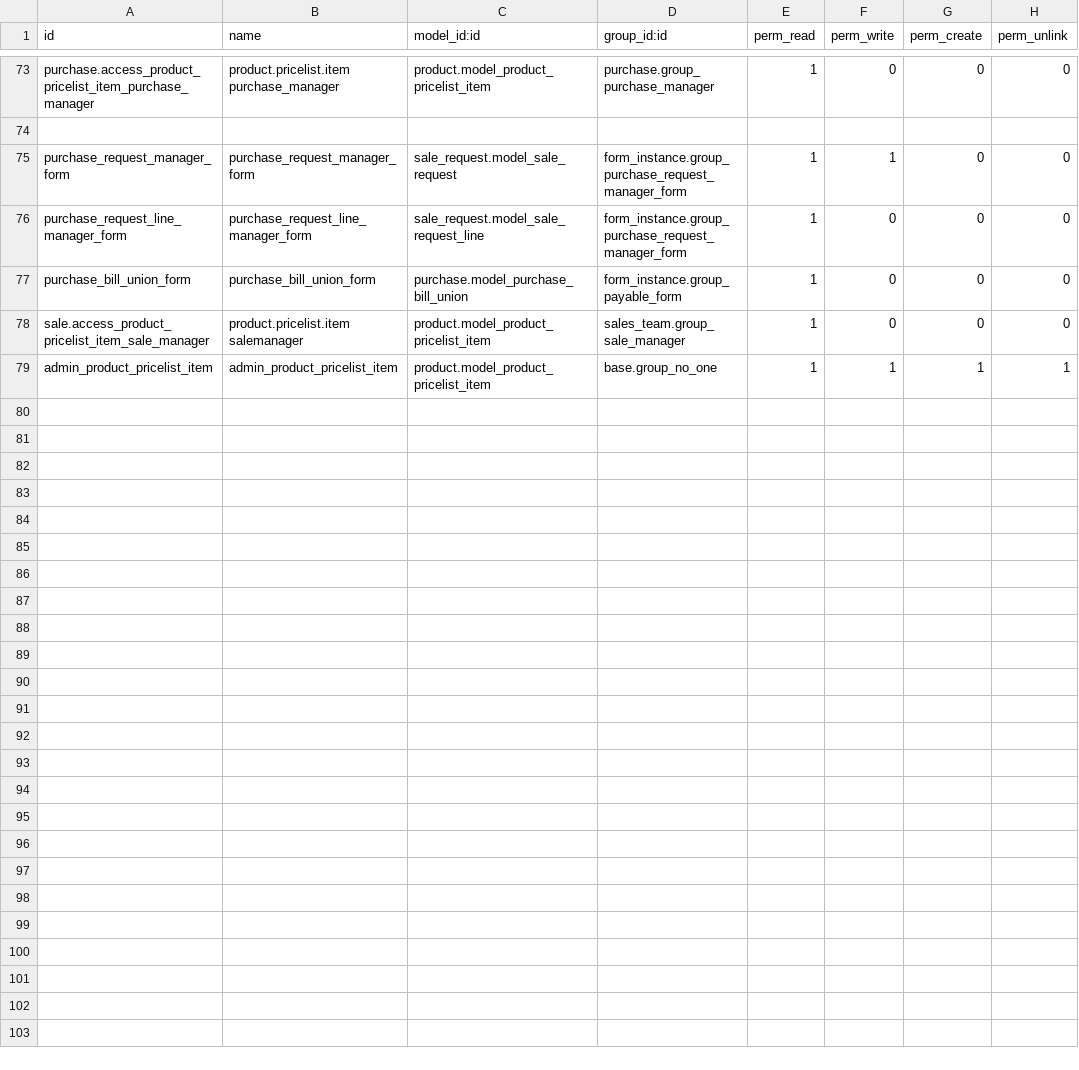
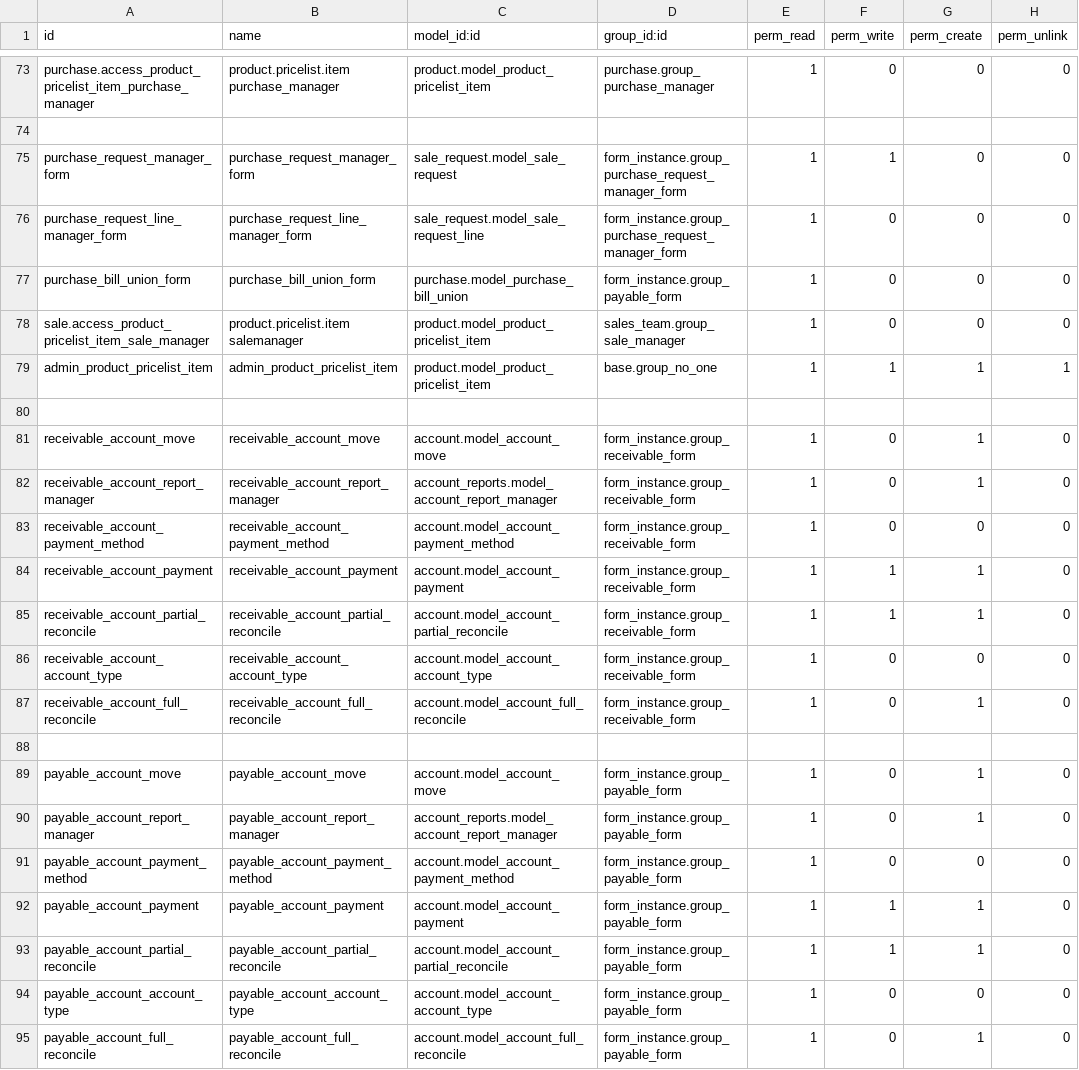
Before and after one commit to Jarsa/form-sh, a CSV file: form_instance/security/ir.model.access.csv, drawn as a sheet; only a part is shown, gaps mark what is left out; the diff names each change by its address in the sheet, - before the commit and + after, or states it on an @@ line.

Commit message:
[ADD][Receivable & Payable Rights]

```diff
--- a/form_instance/security/ir.model.access.csv
+++ b/form_instance/security/ir.model.access.csv
+row 80: (empty)
+row 81: receivable_account_move | receivable_account_move | account.model_account_move | form_instance.group_receivable_form | 1 | 0 | 1 | 0
+row 82: receivable_account_report_manager | receivable_account_report_manager | account_reports.model_account_report_manager | form_instance.group_receivable_form | 1 | 0 | 1 | 0
+row 83: receivable_account_payment_method | receivable_account_payment_method | account.model_account_payment_method | form_instance.group_receivable_form | 1 | 0 | 0 | 0
+row 84: receivable_account_payment | receivable_account_payment | account.model_account_payment | form_instance.group_receivable_form | 1 | 1 | 1 | 0
+row 85: receivable_account_partial_reconcile | receivable_account_partial_reconcile | account.model_account_partial_reconcile | form_instance.group_receivable_form | 1 | 1 | 1 | 0
+row 86: receivable_account_account_type | receivable_account_account_type | account.model_account_account_type | form_instance.group_receivable_form | 1 | 0 | 0 | 0
+row 87: receivable_account_full_reconcile | receivable_account_full_reconcile | account.model_account_full_reconcile | form_instance.group_receivable_form | 1 | 0 | 1 | 0
+row 88: (empty)
+row 89: payable_account_move | payable_account_move | account.model_account_move | form_instance.group_payable_form | 1 | 0 | 1 | 0
+row 90: payable_account_report_manager | payable_account_report_manager | account_reports.model_account_report_manager | form_instance.group_payable_form | 1 | 0 | 1 | 0
+row 91: payable_account_payment_method | payable_account_payment_method | account.model_account_payment_method | form_instance.group_payable_form | 1 | 0 | 0 | 0
+row 92: payable_account_payment | payable_account_payment | account.model_account_payment | form_instance.group_payable_form | 1 | 1 | 1 | 0
+row 93: payable_account_partial_reconcile | payable_account_partial_reconcile | account.model_account_partial_reconcile | form_instance.group_payable_form | 1 | 1 | 1 | 0
+row 94: payable_account_account_type | payable_account_account_type | account.model_account_account_type | form_instance.group_payable_form | 1 | 0 | 0 | 0
+row 95: payable_account_full_reconcile | payable_account_full_reconcile | account.model_account_full_reconcile | form_instance.group_payable_form | 1 | 0 | 1 | 0
```
